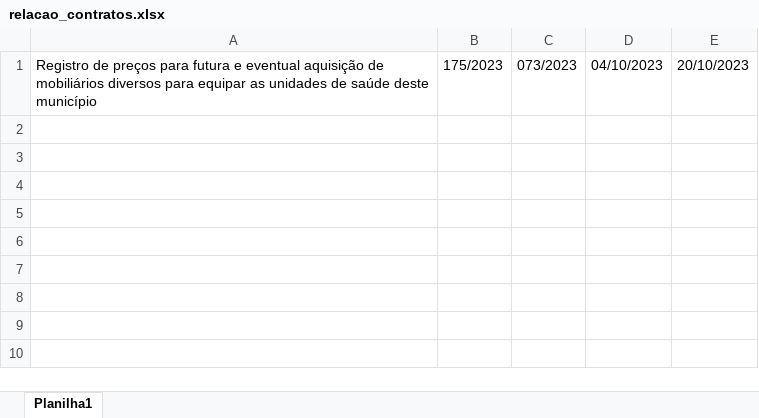
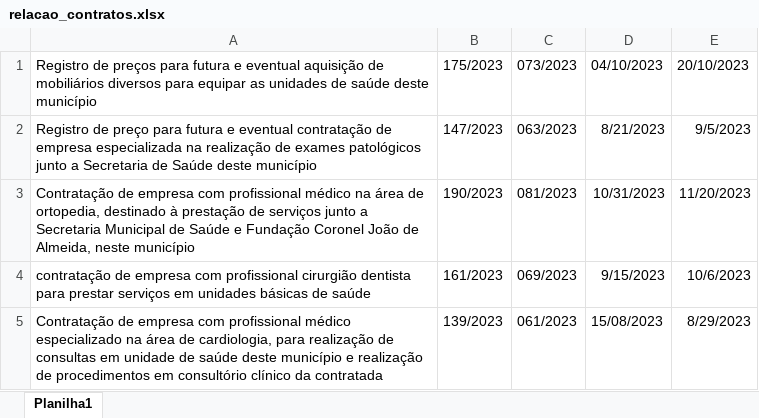
Before and after one commit to pliniohavila/gerpar, an Excel workbook: relacao_contratos.xlsx, sheet Planilha1, drawn as a sheet; values as stored, in another font and other column widths than the file's, no borders; the diff names each change by its address in the sheet, - before the commit and + after, or states it on an @@ line.

Commit message:
Implementa o recurso de gerar relatórios para processos de Tomada de Preço

```diff
--- a/relacao_contratos.xlsx (sheet Planilha1)
+++ b/relacao_contratos.xlsx (sheet Planilha1)
+row 2: Registro de preço para futura e eventual contratação de empresa especializada na realização de exames patológicos junto a Secretaria de Saúde deste município | 147/2023 | 063/2023 | 8/21/2023 | 9/5/2023
+row 3: Contratação de empresa com profissional médico na área de ortopedia, destinado à prestação de serviços junto a Secretaria Municipal de Saúde e Fundação Coronel João de Almeida, neste município | 190/2023 | 081/2023 | 10/31/2023 | 11/20/2023
+row 4: contratação de empresa com profissional cirurgião dentista para prestar serviços em unidades básicas de saúde | 161/2023 | 069/2023 | 9/15/2023 | 10/6/2023
+row 5: Contratação de empresa com profissional médico especializado na área de cardiologia, para realização de consultas em unidade de saúde deste município e realização de procedimentos em consultório clínico da contratada | 139/2023 | 061/2023 | 15/08/2023 | 8/29/2023
```
Also changed, not shown: 4 other files.
